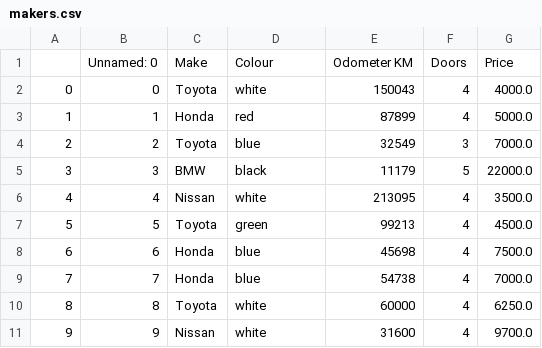
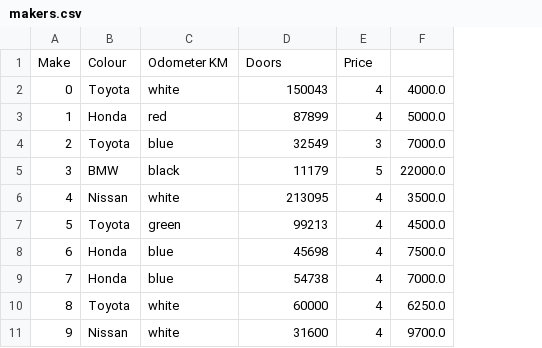
Before and after one commit to atiyasalman-lab/python-practice, a CSV file: makers.csv, drawn as a sheet; removed rows and columns are numbered as before the commit, all else as after; the diff names each change by its address in the sheet, - before the commit and + after, or states it on an @@ line.

Commit message:
new changes

```diff
--- a/makers.csv
+++ b/makers.csv
-column B, rows 2-11: 0 | 1 | 2 | 3 | 4 | 5 | 6 | 7 | 8 | 9
-row 1:  | Unnamed: 0 | Make | Colour | Odometer KM | Doors | Price
+row 1: Make | Colour | Odometer KM | Doors | Price
```
